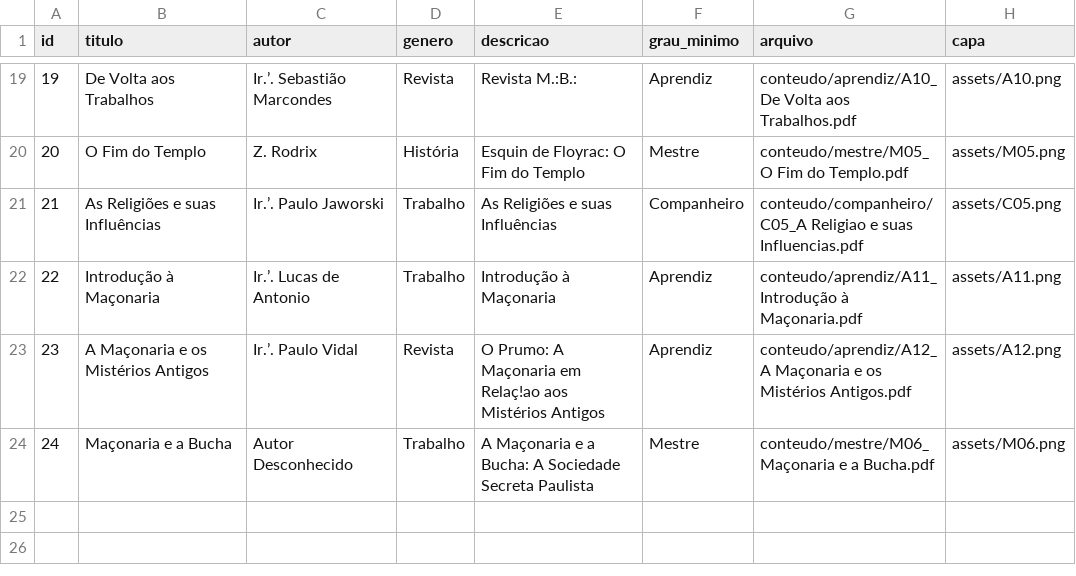
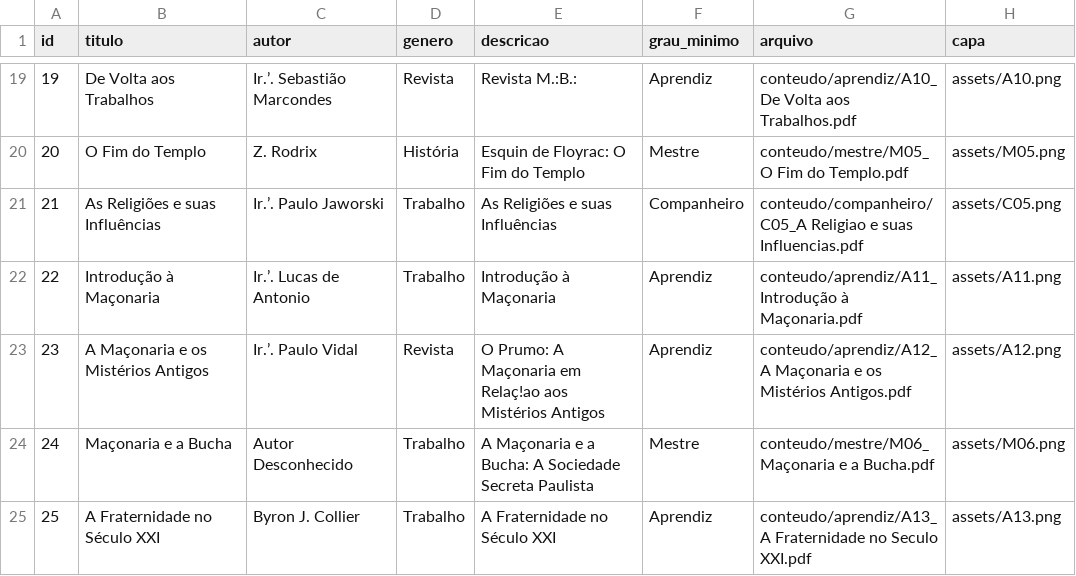
Before and after one commit to LucasOdeAntonio/AmbrosioPeters, a CSV file: data/catalogo.csv, drawn as a sheet; only a part is shown, gaps mark what is left out; the diff names each change by its address in the sheet, - before the commit and + after, or states it on an @@ line.

```diff
--- a/data/catalogo.csv
+++ b/data/catalogo.csv
+row 25: 25 | A Fraternidade no Século XXI | Byron J. Collier | Trabalho | A Fraternidade no Século XXI | Aprendiz | conteudo/aprendiz/A13_A Fraternidade no Seculo XXI.pdf | assets/A13.png
```
Also changed, not shown: 1 other file.
